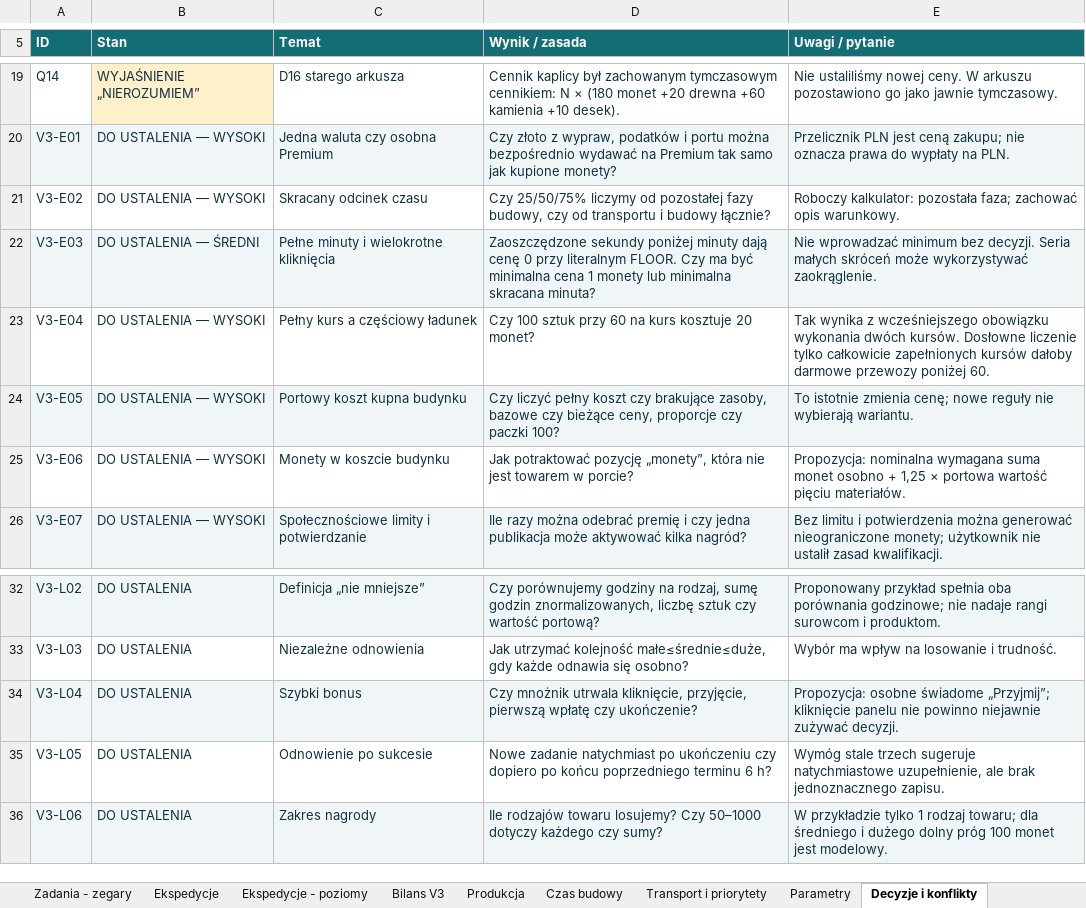
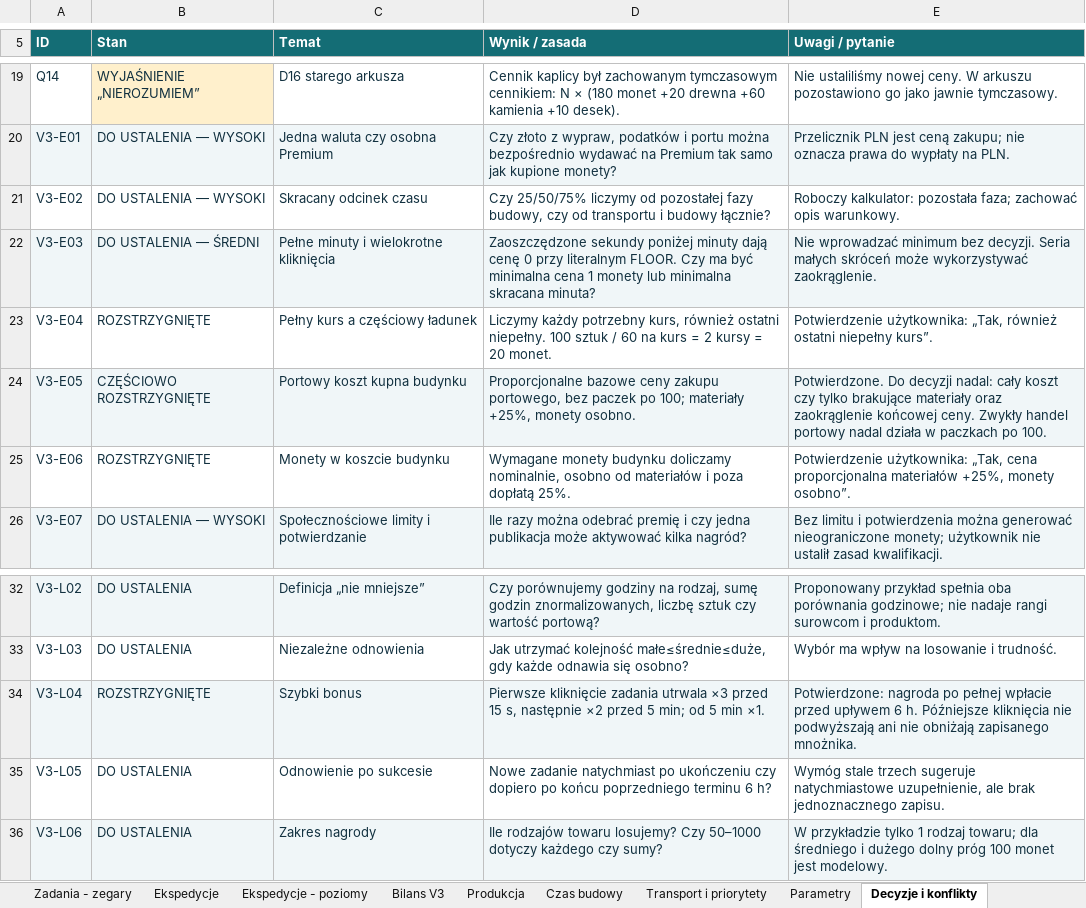
Before and after one commit to ksobczak321-oss/gra, an Excel workbook: docs/arkusze/HARBORLIGHT3-zasady.xlsx, sheet Decyzje i konflikty, drawn as a sheet; only a part is shown, gaps mark what is left out; values as stored, in another font and other column widths than the file's, no borders; charts and pictures not drawn; the diff names each change by its address in the sheet, - before the commit and + after, or states it on an @@ line.

```diff
--- a/docs/arkusze/HARBORLIGHT3-zasady.xlsx (sheet Decyzje i konflikty)
+++ b/docs/arkusze/HARBORLIGHT3-zasady.xlsx (sheet Decyzje i konflikty)
-B23 (Stan): DO USTALENIA — WYSOKI
+B23 (Stan): ROZSTRZYGNIĘTE
-D23 (Wynik / zasada): Czy 100 sztuk przy 60 na kurs kosztuje 20 monet?
+D23 (Wynik / zasada): Liczymy każdy potrzebny kurs, również ostatni niepełny. 100 sztuk / 60 na kurs = 2 kursy = 20 monet.
-E23 (Uwagi / pytanie): Tak wynika z wcześniejszego obowiązku wykonania dwóch kursów. Dosłowne liczenie tylko całkowicie zapełnionych kursów dałoby darmowe przewozy poniżej 60.
+E23 (Uwagi / pytanie): Potwierdzenie użytkownika: „Tak, również ostatni niepełny kurs”.
-B24 (Stan): DO USTALENIA — WYSOKI
+B24 (Stan): CZĘŚCIOWO ROZSTRZYGNIĘTE
-D24 (Wynik / zasada): Czy liczyć pełny koszt czy brakujące zasoby, bazowe czy bieżące ceny, proporcje czy paczki 100?
+D24 (Wynik / zasada): Proporcjonalne bazowe ceny zakupu portowego, bez paczek po 100; materiały +25%, monety osobno.
-E24 (Uwagi / pytanie): To istotnie zmienia cenę; nowe reguły nie wybierają wariantu.
+E24 (Uwagi / pytanie): Potwierdzone. Do decyzji nadal: cały koszt czy tylko brakujące materiały oraz zaokrąglenie końcowej ceny. Zwykły handel portowy nadal działa w paczkach po 100.
-B25 (Stan): DO USTALENIA — WYSOKI
+B25 (Stan): ROZSTRZYGNIĘTE
-D25 (Wynik / zasada): Jak potraktować pozycję „monety”, która nie jest towarem w porcie?
+D25 (Wynik / zasada): Wymagane monety budynku doliczamy nominalnie, osobno od materiałów i poza dopłatą 25%.
-E25 (Uwagi / pytanie): Propozycja: nominalna wymagana suma monet osobno + 1,25 × portowa wartość pięciu materiałów.
+E25 (Uwagi / pytanie): Potwierdzenie użytkownika: „Tak, cena proporcjonalna materiałów +25%, monety osobno”.
-B34 (Stan): DO USTALENIA
+B34 (Stan): ROZSTRZYGNIĘTE
-D34 (Wynik / zasada): Czy mnożnik utrwala kliknięcie, przyjęcie, pierwszą wpłatę czy ukończenie?
+D34 (Wynik / zasada): Pierwsze kliknięcie zadania utrwala ×3 przed 15 s, następnie ×2 przed 5 min; od 5 min ×1.
-E34 (Uwagi / pytanie): Propozycja: osobne świadome „Przyjmij”; kliknięcie panelu nie powinno niejawnie zużywać decyzji.
+E34 (Uwagi / pytanie): Potwierdzone: nagroda po pełnej wpłacie przed upływem 6 h. Późniejsze kliknięcia nie podwyższają ani nie obniżają zapisanego mnożnika.
```
Also changed, not shown: sheet Budynki, sheet Ustalenia - uwagi, sheet Premium - budynek, sheet Premium, sheet Odpowiedzi i zmiany, sheet Zadania latarni, 4 more sheets, 1 other file.
